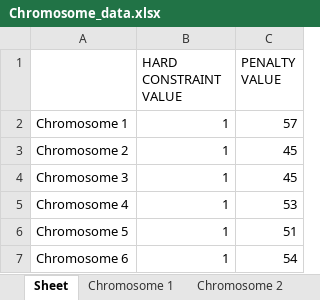
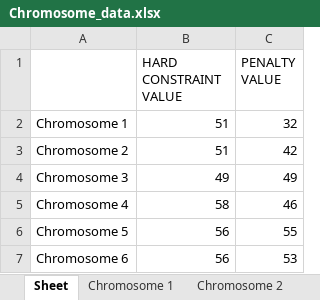
Before and after one commit to christabel-acquaye/Time_Table_Project, an Excel workbook: data/Chromosome_data.xlsx, sheet Sheet, drawn as a sheet; values as stored, in another font and other column widths than the file's, no borders; the diff names each change by its address in the sheet, - before the commit and + after, or states it on an @@ line.

```diff
--- a/data/Chromosome_data.xlsx (sheet Sheet)
+++ b/data/Chromosome_data.xlsx (sheet Sheet)
-B2:B3 (HARD CONSTRAINT VALUE): 1
+B2:B3 (HARD CONSTRAINT VALUE): 51
-C2 (PENALTY VALUE): 57
+C2 (PENALTY VALUE): 32
-C3 (PENALTY VALUE): 45
+C3 (PENALTY VALUE): 42
-B4 (HARD CONSTRAINT VALUE): 1
+B4 (HARD CONSTRAINT VALUE): 49
-C4 (PENALTY VALUE): 45
+C4 (PENALTY VALUE): 49
-B5 (HARD CONSTRAINT VALUE): 1
+B5 (HARD CONSTRAINT VALUE): 58
-C5 (PENALTY VALUE): 53
+C5 (PENALTY VALUE): 46
-B6:B7 (HARD CONSTRAINT VALUE): 1
+B6:B7 (HARD CONSTRAINT VALUE): 56
-C6 (PENALTY VALUE): 51
+C6 (PENALTY VALUE): 55
-C7 (PENALTY VALUE): 54
+C7 (PENALTY VALUE): 53
```
Also changed, not shown: sheet Chromosome 3, sheet Chromosome 2, sheet Chromosome 5, sheet Chromosome 4, sheet Chromosome 1, sheet Chromosome 6, data/archives/10.xlsx, data/archives/3.xlsx, 18 other files.
